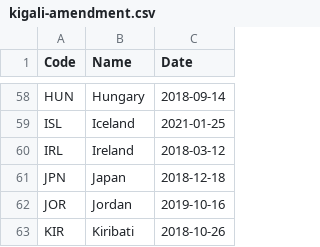
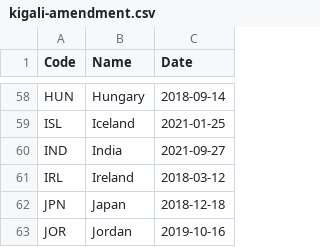
Before and after one commit to openclimatedata/kigali-amendment-entry-into-force, a CSV file: data/kigali-amendment.csv, drawn as a sheet; only a part is shown, gaps mark what is left out; the shorter side is filled out with more unchanged rows; the diff names each change by its address in the sheet, - before the commit and + after, or states it on an @@ line.

Commit message:
1 party added
  Code: IND
  Name: India
  Date: 2021-09-27

```diff
--- a/data/kigali-amendment.csv
+++ b/data/kigali-amendment.csv
+row 60: IND | India | 2021-09-27
```
